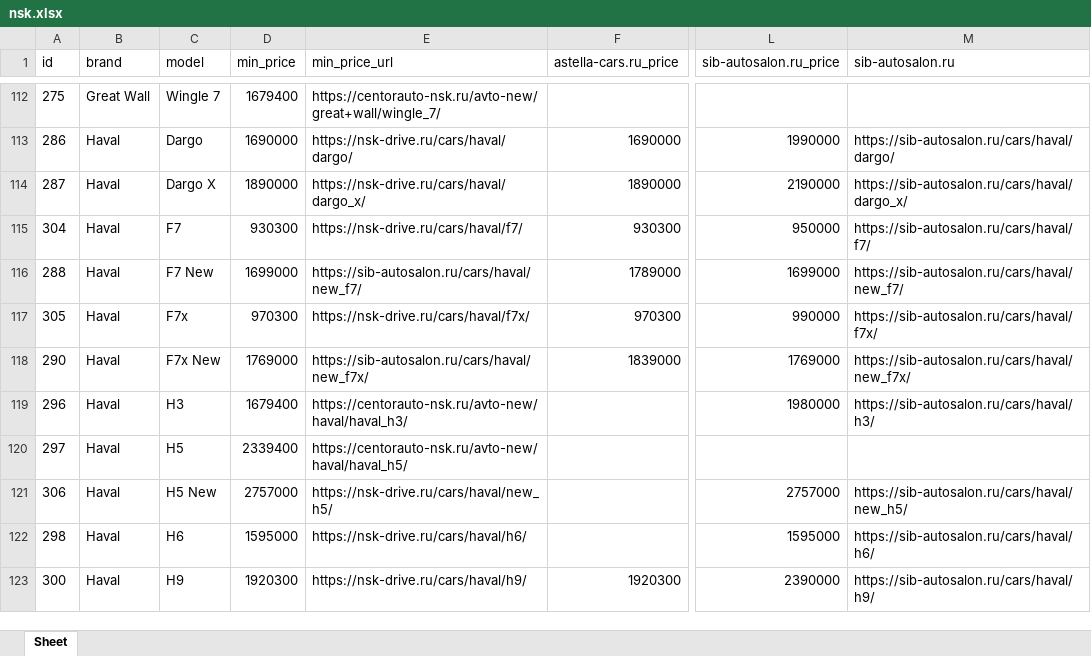
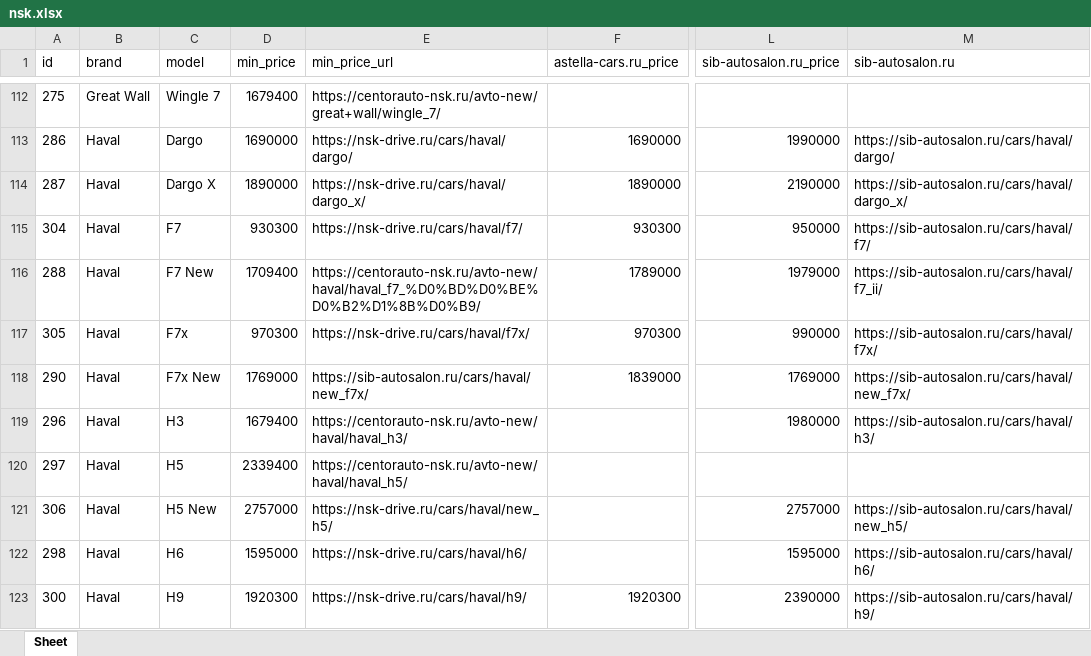
Before and after one commit to AlekseyNushtaev/AutoPars010824, an Excel workbook: xlsx/nsk.xlsx, sheet Sheet, drawn as a sheet; only a part is shown, gaps mark what is left out; values as stored, in another font and other column widths than the file's, no borders; the diff names each change by its address in the sheet, - before the commit and + after, or states it on an @@ line.

```diff
--- a/xlsx/nsk.xlsx (sheet Sheet)
+++ b/xlsx/nsk.xlsx (sheet Sheet)
-D116 (min_price): 1699000
+D116 (min_price): 1709400
-E116 (min_price_url): https://sib-autosalon.ru/cars/haval/new_f7/
+E116 (min_price_url): https://centorauto-nsk.ru/avto-new/haval/haval_f7_%D0%BD%D0%BE%D0%B2%D1%8B%D0%B9/
-L116 (sib-autosalon.ru_price): 1699000
+L116 (sib-autosalon.ru_price): 1979000
-M116 (sib-autosalon.ru): https://sib-autosalon.ru/cars/haval/new_f7/
+M116 (sib-autosalon.ru): https://sib-autosalon.ru/cars/haval/f7_ii/
```
Also changed, not shown: id.xlsx, xlsx/cheboksari.xlsx, 34 other files.
